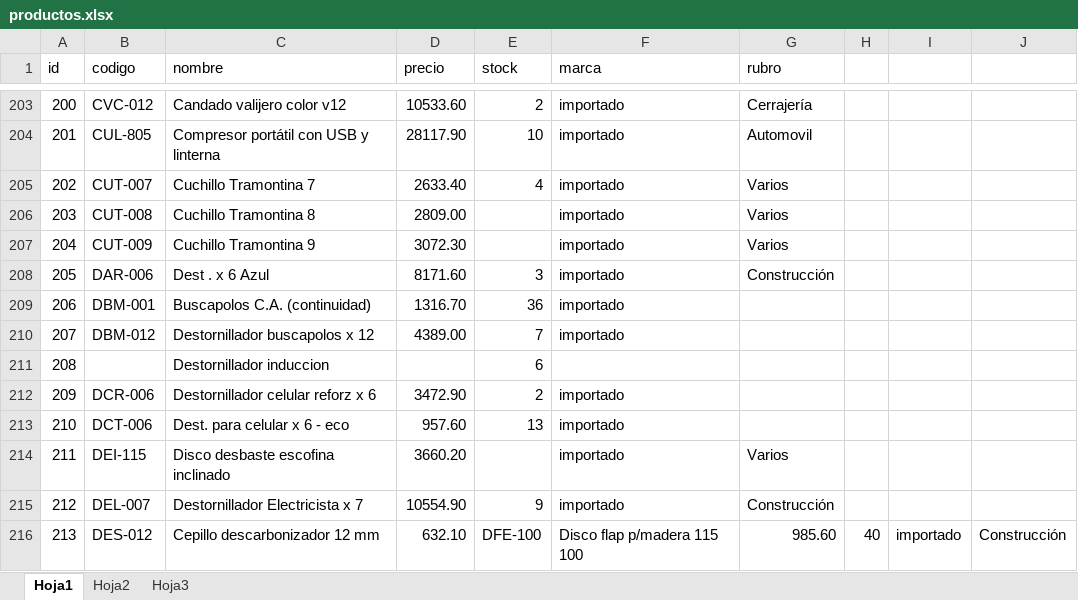
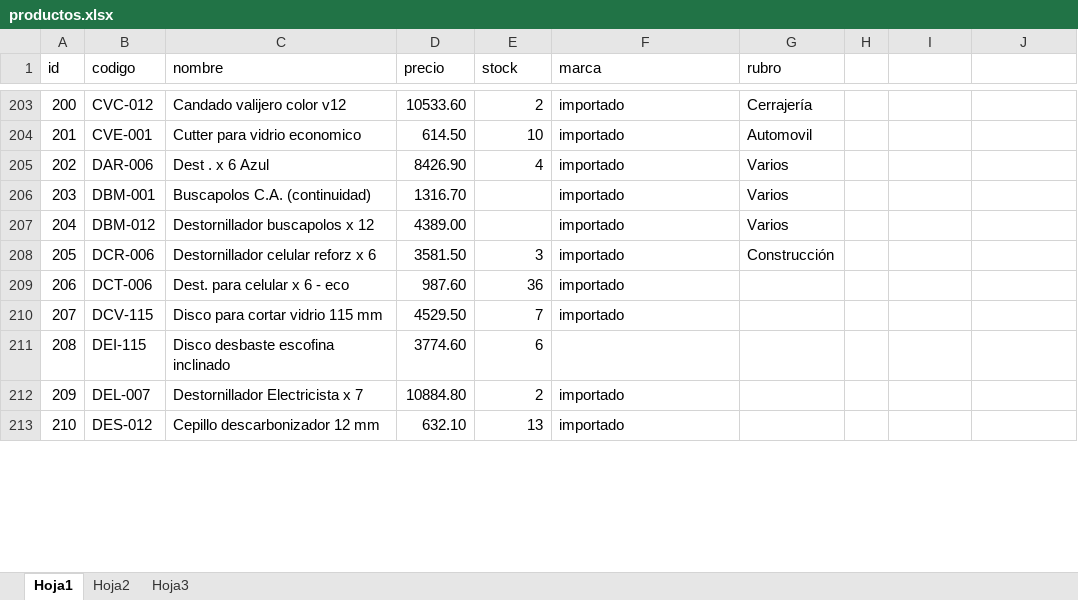
Before and after one commit to belmontelila/distribuidora-piselli, an Excel workbook: productos.xlsx, sheet Hoja1, drawn as a sheet; only a part is shown, gaps mark what is left out; values as stored, in another font and other column widths than the file's, no cell formats; charts and pictures not drawn; removed rows and columns are numbered as before the commit, all else as after; the diff covers the shown part only; the diff names each change by its address in the sheet, - before the commit and + after, or states it on an @@ line.

```diff
--- a/productos.xlsx (sheet Hoja1)
+++ b/productos.xlsx (sheet Hoja1)
@@ column A (id) renumbered between rows 53 and 2168 @@
-B204 (codigo): CUL-805
+B204 (codigo): CVE-001
-C204 (nombre): Compresor portátil con USB y linterna
+C204 (nombre): Cutter para vidrio economico
-D204 (precio): 28117.90
+D204 (precio): 614.50
-row 205: 202 | CUT-007 | Cuchillo Tramontina 7 | 2633.40 | 4 | importado | Varios
-row 206: 203 | CUT-008 | Cuchillo Tramontina 8 | 2809.00 |  | importado | Varios
-row 207: 204 | CUT-009 | Cuchillo Tramontina 9 | 3072.30 |  | importado | Varios
-D205 (precio): 8171.60
+D205 (precio): 8426.90
-E205 (stock): 3
+E205 (stock): 4
-G205 (rubro): Construcción
+G205 (rubro): Varios
-E206 (stock): 36
+E206 (stock): (empty)
-G206:G207 (rubro): (empty)
+G206:G207 (rubro): Varios
-E207 (stock): 7
+E207 (stock): (empty)
-row 211: 208 |  | Destornillador induccion |  | 6
-D208 (precio): 3472.90
+D208 (precio): 3581.50
-E208 (stock): 2
+E208 (stock): 3
-G208 (rubro): (empty)
+G208 (rubro): Construcción
-D209 (precio): 957.60
+D209 (precio): 987.60
-E209 (stock): 13
+E209 (stock): 36
+row 210: 207 | DCV-115 | Disco para cortar vidrio 115 mm | 4529.50 | 7 | importado
-D211 (precio): 3660.20
+D211 (precio): 3774.60
-E211 (stock): (empty)
+E211 (stock): 6
-F211 (marca): importado
+F211 (marca): (empty)
-G211 (rubro): Varios
+G211 (rubro): (empty)
-D212 (precio): 10554.90
+D212 (precio): 10884.80
-E212 (stock): 9
+E212 (stock): 2
-G212 (rubro): Construcción
+G212 (rubro): (empty)
-E213 (stock): DFE-100
+E213 (stock): 13
-F213 (marca): Disco flap p/madera 115 100
+F213 (marca): importado
-G213 (rubro): 985.60
+G213 (rubro): (empty)
-H213: 40
+H213: (empty)
-I213: importado
+I213: (empty)
-J213: Construcción
+J213: (empty)
```
Also changed, not shown: 16 added rows, 28 removed rows and 1217 edited cells elsewhere in this sheet, cell formats, formulas that keep their value, charts or pictures.
